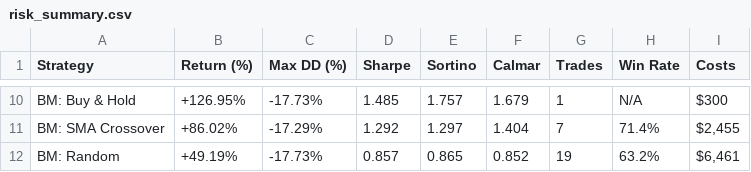
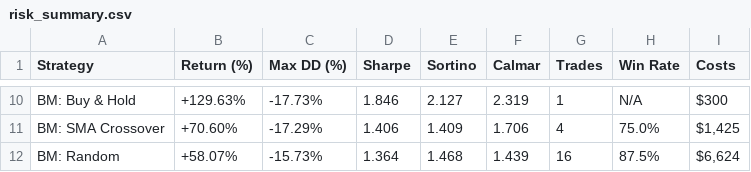
Before and after one commit to riza10l/MLRL01, a CSV file: results/reports/risk_summary.csv, drawn as a sheet; only a part is shown, gaps mark what is left out; the diff covers the shown part only; the diff names each change by its address in the sheet, - before the commit and + after, or states it on an @@ line.

```diff
--- a/results/reports/risk_summary.csv
+++ b/results/reports/risk_summary.csv
-B10 (Return (%)): +126.95%
+B10 (Return (%)): +129.63%
-D10 (Sharpe): 1.485
+D10 (Sharpe): 1.846
-E10 (Sortino): 1.757
+E10 (Sortino): 2.127
-F10 (Calmar): 1.679
+F10 (Calmar): 2.319
-B11 (Return (%)): +86.02%
+B11 (Return (%)): +70.60%
-D11 (Sharpe): 1.292
+D11 (Sharpe): 1.406
-E11 (Sortino): 1.297
+E11 (Sortino): 1.409
-F11 (Calmar): 1.404
+F11 (Calmar): 1.706
-G11 (Trades): 7
+G11 (Trades): 4
-H11 (Win Rate): 71.4%
+H11 (Win Rate): 75.0%
-I11 (Costs): $2,455
+I11 (Costs): $1,425
-B12 (Return (%)): +49.19%
+B12 (Return (%)): +58.07%
-C12 (Max DD (%)): -17.73%
+C12 (Max DD (%)): -15.73%
-D12 (Sharpe): 0.857
+D12 (Sharpe): 1.364
-E12 (Sortino): 0.865
+E12 (Sortino): 1.468
-F12 (Calmar): 0.852
+F12 (Calmar): 1.439
-G12 (Trades): 19
+G12 (Trades): 16
-H12 (Win Rate): 63.2%
+H12 (Win Rate): 87.5%
-I12 (Costs): $6,461
+I12 (Costs): $6,624
```
Also changed, not shown: 63 edited cells elsewhere in this file, results/reports/comparison_results.csv, results/reports/monte_carlo_report.csv, 3 other files.
